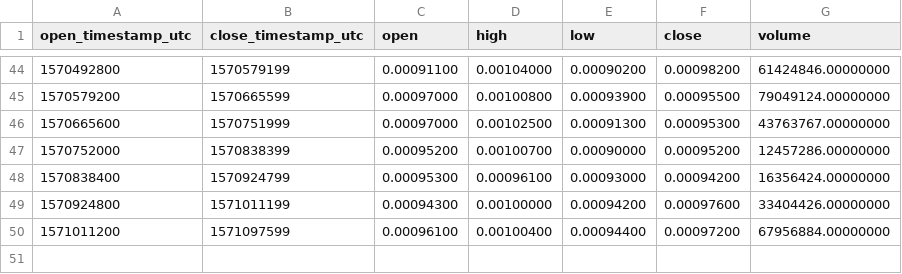
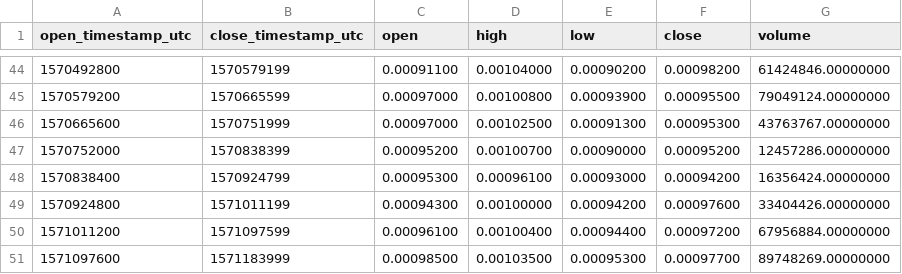
Before and after one commit to cryptobigbro/binance-MFTUSDT, a CSV file: binance-MFTUSDT-1d.csv, drawn as a sheet; only a part is shown, gaps mark what is left out.

```diff
--- a/binance-MFTUSDT-1d.csv
+++ b/binance-MFTUSDT-1d.csv
@@ -50 +50,2 @@ open_timestamp_utc,close_timestamp_utc,open,high,low,close,volume
 1571011200,1571097599,0.00096100,0.00100400,0.00094400,0.00097200,67956884.00000000
+1571097600,1571183999,0.00098500,0.00103500,0.00095300,0.00097700,89748269.00000000
```
Also changed, not shown: binance-MFTUSDT-1h.csv.
